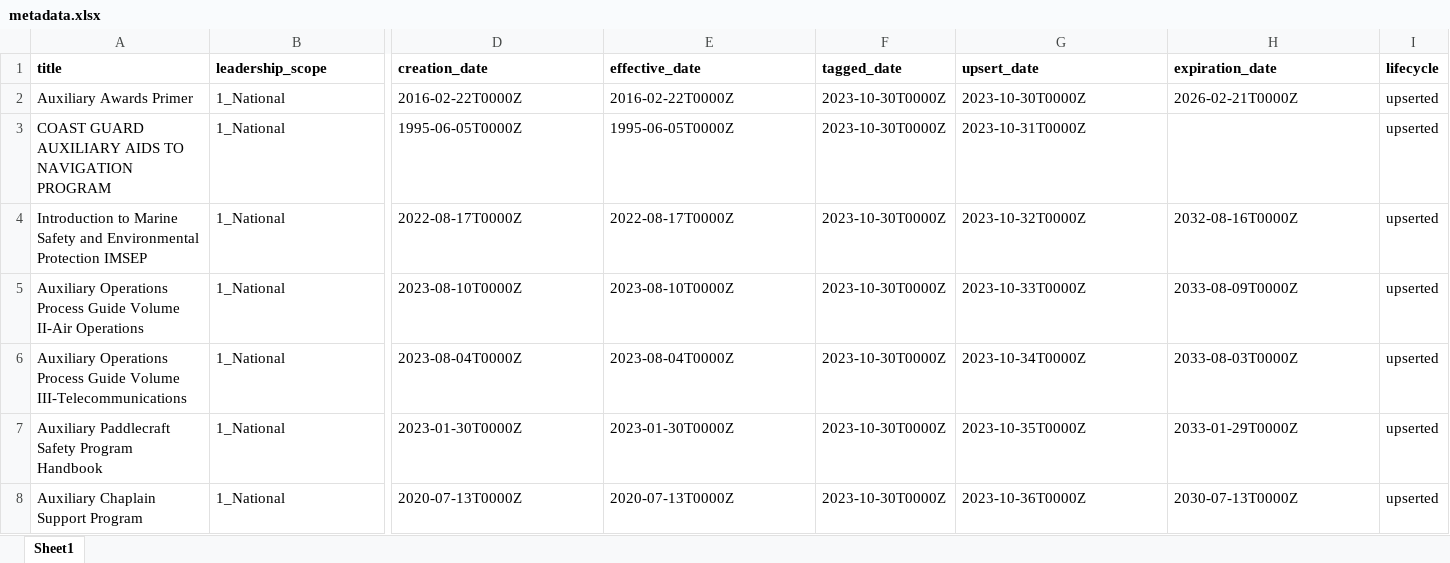
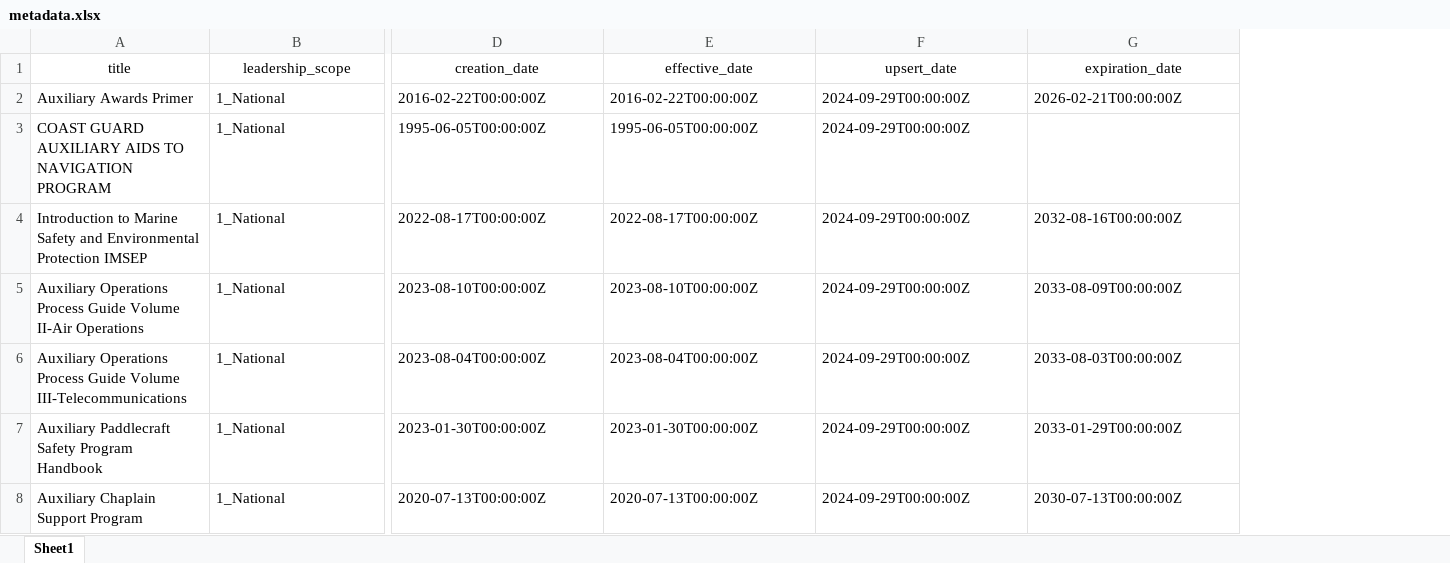
Before and after one commit to drew-wks/ASK-qdrant, an Excel workbook: docs/metadata/metadata.xlsx, sheet Sheet1, drawn as a sheet; only a part is shown, gaps mark what is left out; values as stored, in another font and other column widths than the file's, no borders; removed rows and columns are numbered as before the commit, all else as after; the diff covers the shown part only; the diff names each change by its address in the sheet, - before the commit and + after, or states it on an @@ line.

Commit message:
continuing work on pdfs_to_qdrant. Cleaned up metadata.xlsx format, removed duplicates

```diff
--- a/docs/metadata/metadata.xlsx (sheet Sheet1)
+++ b/docs/metadata/metadata.xlsx (sheet Sheet1)
-column F (tagged_date), rows 2-8: all 2023-10-30T0000Z
-column I (lifecycle), rows 2-8: all upserted
@@ A1:E1 bold: on → off, alignment: left → center @@
@@ F1:G1 bold: on → off, alignment: left → center @@
-D2 (creation_date): 2016-02-22T0000Z
+D2 (creation_date): 2016-02-22T00:00:00Z
-E2 (effective_date): 2016-02-22T0000Z
+E2 (effective_date): 2016-02-22T00:00:00Z
-F2 (upsert_date): 2023-10-30T0000Z
+F2 (upsert_date): 2024-09-29T00:00:00Z
-G2 (expiration_date): 2026-02-21T0000Z
+G2 (expiration_date): 2026-02-21T00:00:00Z
-D3 (creation_date): 1995-06-05T0000Z
+D3 (creation_date): 1995-06-05T00:00:00Z
-E3 (effective_date): 1995-06-05T0000Z
+E3 (effective_date): 1995-06-05T00:00:00Z
-F3 (upsert_date): 2023-10-31T0000Z
+F3 (upsert_date): 2024-09-29T00:00:00Z
-D4 (creation_date): 2022-08-17T0000Z
+D4 (creation_date): 2022-08-17T00:00:00Z
-E4 (effective_date): 2022-08-17T0000Z
+E4 (effective_date): 2022-08-17T00:00:00Z
-F4 (upsert_date): 2023-10-32T0000Z
+F4 (upsert_date): 2024-09-29T00:00:00Z
-G4 (expiration_date): 2032-08-16T0000Z
+G4 (expiration_date): 2032-08-16T00:00:00Z
-D5 (creation_date): 2023-08-10T0000Z
+D5 (creation_date): 2023-08-10T00:00:00Z
-E5 (effective_date): 2023-08-10T0000Z
+E5 (effective_date): 2023-08-10T00:00:00Z
-F5 (upsert_date): 2023-10-33T0000Z
+F5 (upsert_date): 2024-09-29T00:00:00Z
-G5 (expiration_date): 2033-08-09T0000Z
+G5 (expiration_date): 2033-08-09T00:00:00Z
-D6 (creation_date): 2023-08-04T0000Z
+D6 (creation_date): 2023-08-04T00:00:00Z
-E6 (effective_date): 2023-08-04T0000Z
+E6 (effective_date): 2023-08-04T00:00:00Z
-F6 (upsert_date): 2023-10-34T0000Z
+F6 (upsert_date): 2024-09-29T00:00:00Z
-G6 (expiration_date): 2033-08-03T0000Z
+G6 (expiration_date): 2033-08-03T00:00:00Z
-D7 (creation_date): 2023-01-30T0000Z
+D7 (creation_date): 2023-01-30T00:00:00Z
-E7 (effective_date): 2023-01-30T0000Z
+E7 (effective_date): 2023-01-30T00:00:00Z
-F7 (upsert_date): 2023-10-35T0000Z
+F7 (upsert_date): 2024-09-29T00:00:00Z
-G7 (expiration_date): 2033-01-29T0000Z
+G7 (expiration_date): 2033-01-29T00:00:00Z
-D8 (creation_date): 2020-07-13T0000Z
+D8 (creation_date): 2020-07-13T00:00:00Z
-E8 (effective_date): 2020-07-13T0000Z
+E8 (effective_date): 2020-07-13T00:00:00Z
-F8 (upsert_date): 2023-10-36T0000Z
+F8 (upsert_date): 2024-09-29T00:00:00Z
-G8 (expiration_date): 2030-07-13T0000Z
+G8 (expiration_date): 2030-07-13T00:00:00Z
```
Also changed, not shown: 1 removed row, 949 edited cells and cell formats elsewhere in this sheet, 3 other files.
